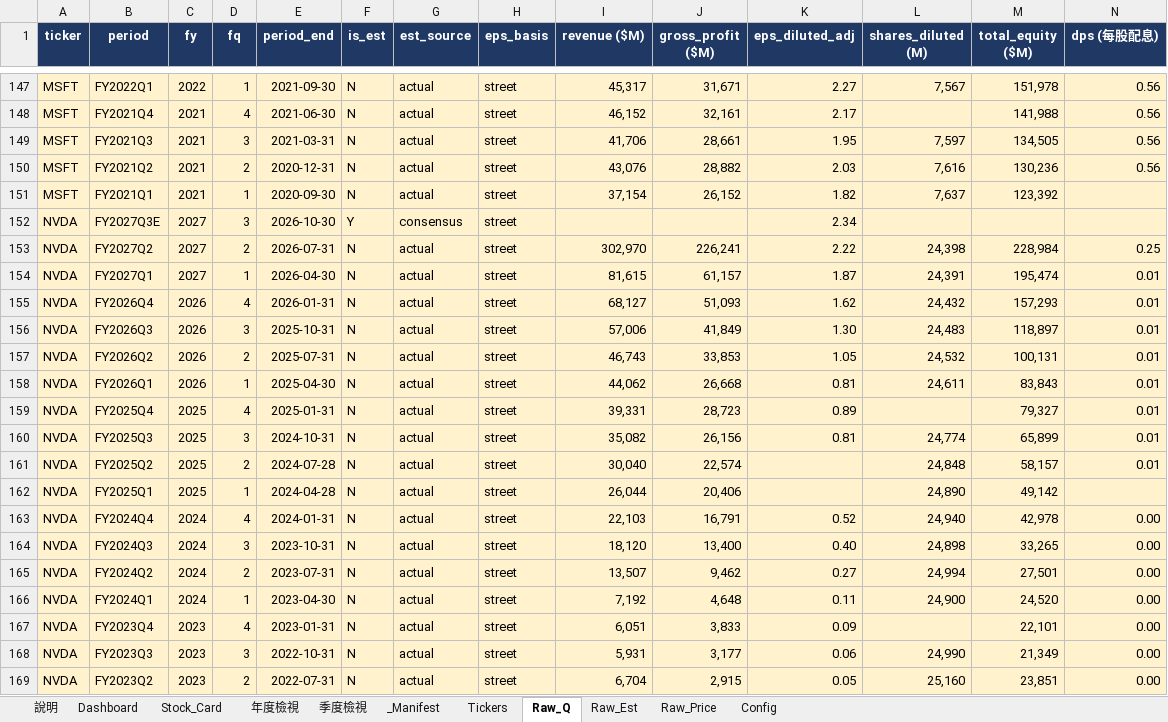
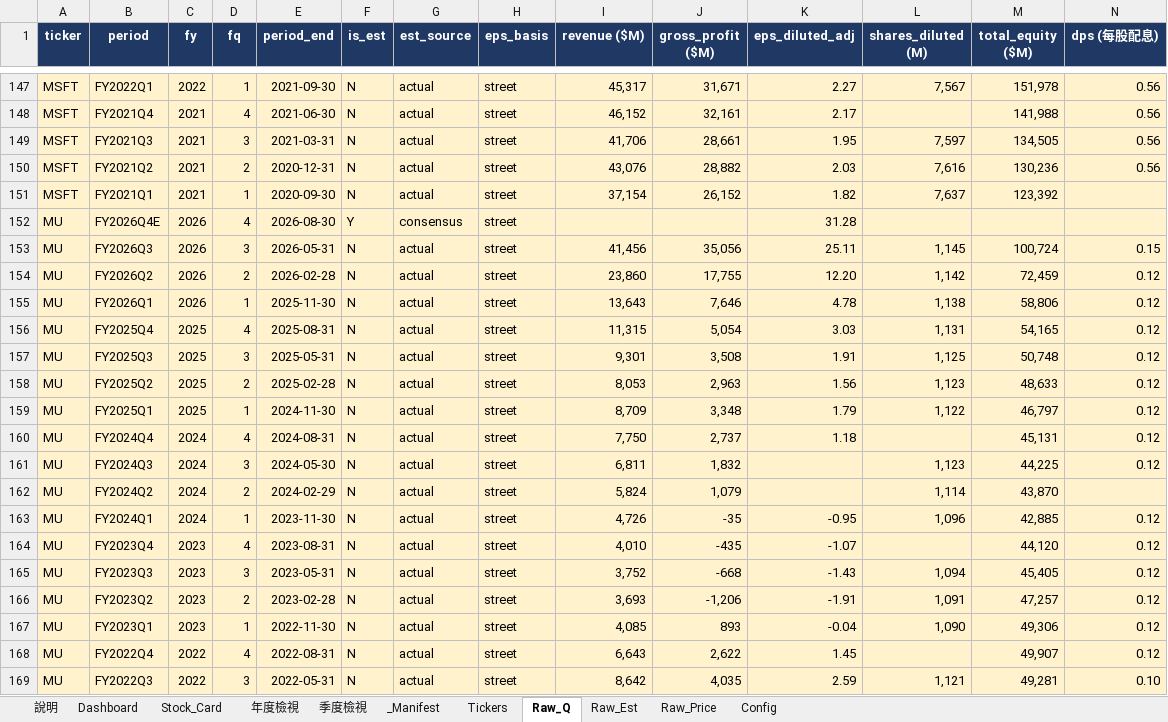
Before and after one commit to Kira11-ja/stocktracker, an Excel workbook: 美股觀察表.xlsx, sheet Raw_Q, drawn as a sheet; only a part is shown, gaps mark what is left out; the shorter side is filled out with more unchanged rows; values as stored, in another font and other column widths than the file's, no borders; charts and pictures not drawn; rows hold the shown columns only; the diff covers the shown part only; the diff names each change by its address in the sheet, - before the commit and + after, or states it on an @@ line.

```diff
--- a/美股觀察表.xlsx (sheet Raw_Q)
+++ b/美股觀察表.xlsx (sheet Raw_Q)
+row 152: MU | FY2026Q4E | 2026 | 4 | 2026-08-30 | Y | consensus | street |  |  | 31.28
+row 153: MU | FY2026Q3 | 2026 | 3 | 2026-05-31 | N | actual | street | 41,456 | 35,056 | 25.11 | 1,145 | 100,724 | 0.15
+row 154: MU | FY2026Q2 | 2026 | 2 | 2026-02-28 | N | actual | street | 23,860 | 17,755 | 12.20 | 1,142 | 72,459 | 0.12
+row 155: MU | FY2026Q1 | 2026 | 1 | 2025-11-30 | N | actual | street | 13,643 | 7,646 | 4.78 | 1,138 | 58,806 | 0.12
+row 156: MU | FY2025Q4 | 2025 | 4 | 2025-08-31 | N | actual | street | 11,315 | 5,054 | 3.03 | 1,131 | 54,165 | 0.12
+row 157: MU | FY2025Q3 | 2025 | 3 | 2025-05-31 | N | actual | street | 9,301 | 3,508 | 1.91 | 1,125 | 50,748 | 0.12
+row 158: MU | FY2025Q2 | 2025 | 2 | 2025-02-28 | N | actual | street | 8,053 | 2,963 | 1.56 | 1,123 | 48,633 | 0.12
+row 159: MU | FY2025Q1 | 2025 | 1 | 2024-11-30 | N | actual | street | 8,709 | 3,348 | 1.79 | 1,122 | 46,797 | 0.12
+row 160: MU | FY2024Q4 | 2024 | 4 | 2024-08-31 | N | actual | street | 7,750 | 2,737 | 1.18 |  | 45,131 | 0.12
+row 161: MU | FY2024Q3 | 2024 | 3 | 2024-05-30 | N | actual | street | 6,811 | 1,832 |  | 1,123 | 44,225 | 0.12
+row 162: MU | FY2024Q2 | 2024 | 2 | 2024-02-29 | N | actual | street | 5,824 | 1,079 |  | 1,114 | 43,870
+row 163: MU | FY2024Q1 | 2024 | 1 | 2023-11-30 | N | actual | street | 4,726 | -35 | -0.95 | 1,096 | 42,885 | 0.12
+row 164: MU | FY2023Q4 | 2023 | 4 | 2023-08-31 | N | actual | street | 4,010 | -435 | -1.07 |  | 44,120 | 0.12
+row 165: MU | FY2023Q3 | 2023 | 3 | 2023-05-31 | N | actual | street | 3,752 | -668 | -1.43 | 1,094 | 45,405 | 0.12
+row 166: MU | FY2023Q2 | 2023 | 2 | 2023-02-28 | N | actual | street | 3,693 | -1,206 | -1.91 | 1,091 | 47,257 | 0.12
+row 167: MU | FY2023Q1 | 2023 | 1 | 2022-11-30 | N | actual | street | 4,085 | 893 | -0.04 | 1,090 | 49,306 | 0.12
+row 168: MU | FY2022Q4 | 2022 | 4 | 2022-08-31 | N | actual | street | 6,643 | 2,622 | 1.45 |  | 49,907 | 0.12
+row 169: MU | FY2022Q3 | 2022 | 3 | 2022-05-31 | N | actual | street | 8,642 | 4,035 | 2.59 | 1,121 | 49,281 | 0.10
```
Also changed, not shown: 7 added rows and 11 edited cells elsewhere in this sheet, sheet Dashboard, sheet _Manifest, sheet Raw_Est, sheet Raw_Price, sheet Tickers, 8 other files.
